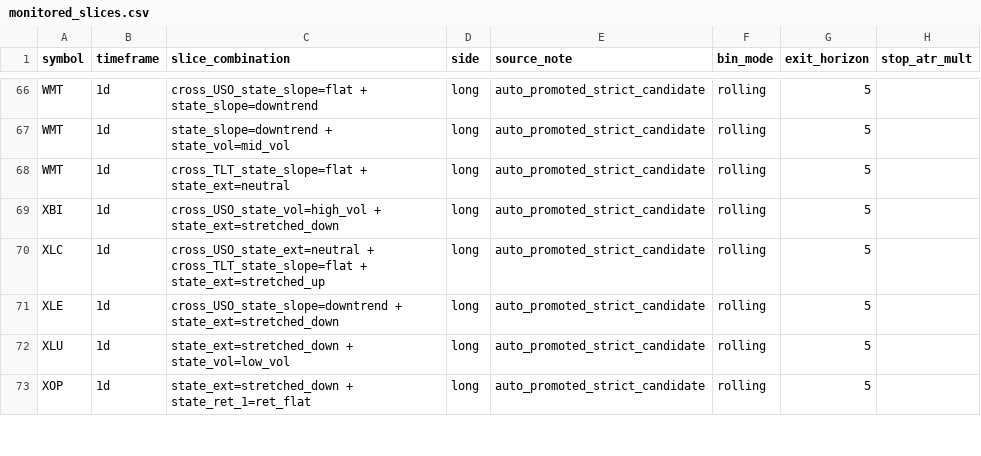
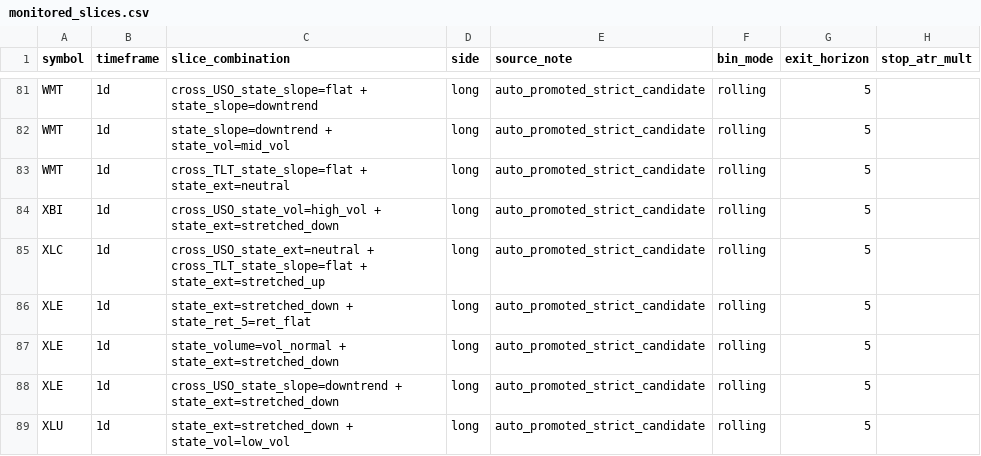
Before and after one commit to 6ixtyn9-sudo/Price, a CSV file: localdata/monitored_slices.csv, drawn as a sheet; only a part is shown, gaps mark what is left out; the shorter side is filled out with more unchanged rows; the diff covers the shown part only.

```diff
--- a/localdata/monitored_slices.csv
+++ b/localdata/monitored_slices.csv
@@ -70,2 +85,4 @@ XBI,1d,cross_USO_state_vol=high_vol + state_ext=stretched_down,long,auto_promote
 XLC,1d,cross_USO_state_ext=neutral + cross_TLT_state_slope=flat + state_ext=stretched_up,long,auto_promoted_strict_candidate,rolling,5,
+XLE,1d,state_ext=stretched_down + state_ret_5=ret_flat,long,auto_promoted_strict_candidate,rolling,5,
+XLE,1d,state_volume=vol_normal + state_ext=stretched_down,long,auto_promoted_strict_candidate,rolling,5,
 XLE,1d,cross_USO_state_slope=downtrend + state_ext=stretched_down,long,auto_promoted_strict_candidate,rolling,5,
```
Also changed, not shown: 19 added rows and 2 removed rows elsewhere in this file, 1 other file.
